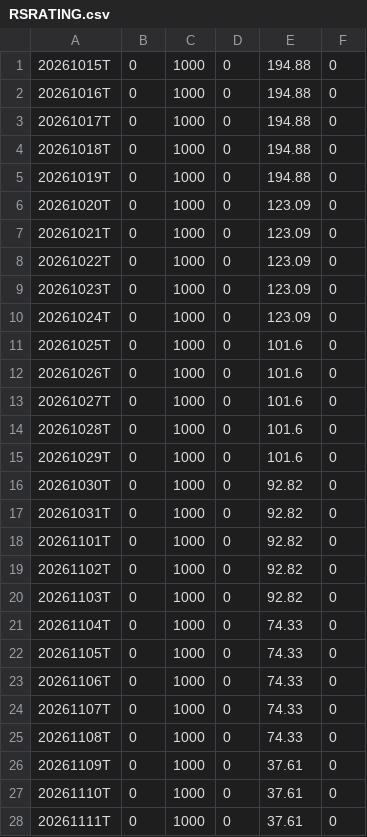
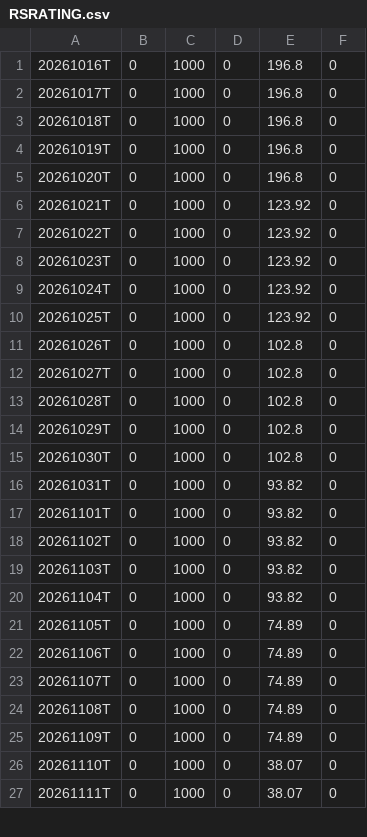
Before and after one commit to lssee003/relative-strength, a CSV file: output/RSRATING.csv, drawn as a sheet; only a part is shown; the diff covers the shown part only.

```diff
--- a/output/RSRATING.csv
+++ b/output/RSRATING.csv
@@ -1,28 +1,27 @@
-20261015T,0,1000,0,194.88,0
-20261016T,0,1000,0,194.88,0
-20261017T,0,1000,0,194.88,0
-20261018T,0,1000,0,194.88,0
-20261019T,0,1000,0,194.88,0
-20261020T,0,1000,0,123.09,0
-20261021T,0,1000,0,123.09,0
-20261022T,0,1000,0,123.09,0
-20261023T,0,1000,0,123.09,0
-20261024T,0,1000,0,123.09,0
-20261025T,0,1000,0,101.6,0
-20261026T,0,1000,0,101.6,0
-20261027T,0,1000,0,101.6,0
-20261028T,0,1000,0,101.6,0
-20261029T,0,1000,0,101.6,0
-20261030T,0,1000,0,92.82,0
-20261031T,0,1000,0,92.82,0
-20261101T,0,1000,0,92.82,0
-20261102T,0,1000,0,92.82,0
-20261103T,0,1000,0,92.82,0
-20261104T,0,1000,0,74.33,0
-20261105T,0,1000,0,74.33,0
-20261106T,0,1000,0,74.33,0
-20261107T,0,1000,0,74.33,0
-20261108T,0,1000,0,74.33,0
-20261109T,0,1000,0,37.61,0
-20261110T,0,1000,0,37.61,0
-20261111T,0,1000,0,37.61,0
+20261016T,0,1000,0,196.8,0
+20261017T,0,1000,0,196.8,0
+20261018T,0,1000,0,196.8,0
+20261019T,0,1000,0,196.8,0
+20261020T,0,1000,0,196.8,0
+20261021T,0,1000,0,123.92,0
+20261022T,0,1000,0,123.92,0
+20261023T,0,1000,0,123.92,0
+20261024T,0,1000,0,123.92,0
+20261025T,0,1000,0,123.92,0
+20261026T,0,1000,0,102.8,0
+20261027T,0,1000,0,102.8,0
+20261028T,0,1000,0,102.8,0
+20261029T,0,1000,0,102.8,0
+20261030T,0,1000,0,102.8,0
+20261031T,0,1000,0,93.82,0
+20261101T,0,1000,0,93.82,0
+20261102T,0,1000,0,93.82,0
+20261103T,0,1000,0,93.82,0
+20261104T,0,1000,0,93.82,0
+20261105T,0,1000,0,74.89,0
+20261106T,0,1000,0,74.89,0
+20261107T,0,1000,0,74.89,0
+20261108T,0,1000,0,74.89,0
+20261109T,0,1000,0,74.89,0
+20261110T,0,1000,0,38.07,0
+20261111T,0,1000,0,38.07,0
```
Also changed, not shown: 1 added row and 7 edited cells elsewhere in this file, output/rs_industries.csv, output/rs_stocks.csv, 3 other files.
